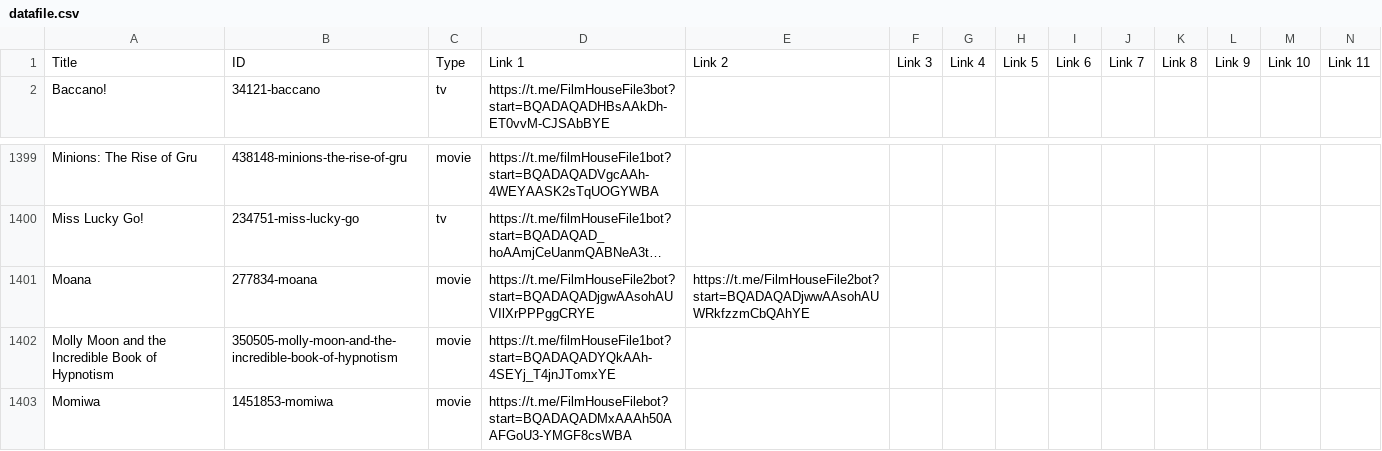
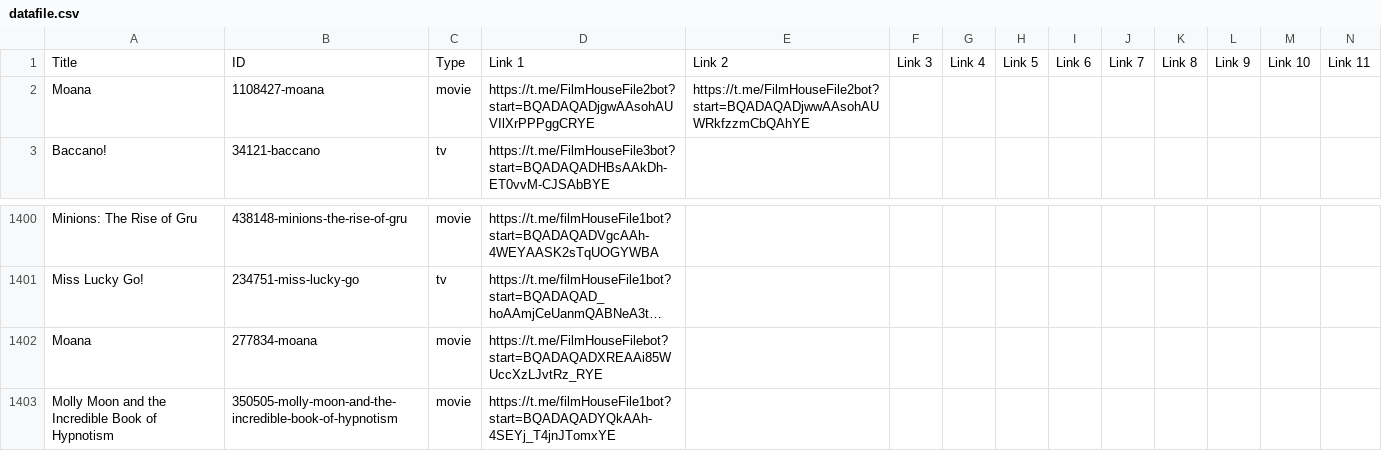
Before and after one commit to dans123456/filmhouse, a CSV file: MOVIE/Data/datafile.csv, drawn as a sheet; only a part is shown, gaps mark what is left out; the shorter side is filled out with more unchanged rows; long unchanged cells end in …; addresses are those after the commit; rows hold the shown columns only; the diff names each change by its address in the sheet, - before the commit and + after, or states it on an @@ line.

Commit message:
Update catalog (datafile.csv) from Film House Admin Panel

```diff
--- a/MOVIE/Data/datafile.csv
+++ b/MOVIE/Data/datafile.csv
+row 2: Moana | 1108427-moana | movie | https://t.me/FilmHouseFile2bot?start=BQADAQADjgwAAsohAUVIlXrPPPggCRYE | https://t.me/FilmHouseFile2bot?start=BQADAQADjwwAAsohAUWRkfzzmCbQAhYE
-D1402: https://t.me/FilmHouseFile2bot?start=BQADAQADjgwAAsohAUVIlXrPPPggCRYE
+D1402: https://t.me/FilmHouseFilebot?start=BQADAQADXREAAi85WUccXzLJvtRz_RYE
-E1402: https://t.me/FilmHouseFile2bot?start=BQADAQADjwwAAsohAUWRkfzzmCbQAhYE
+E1402: (empty)
```
